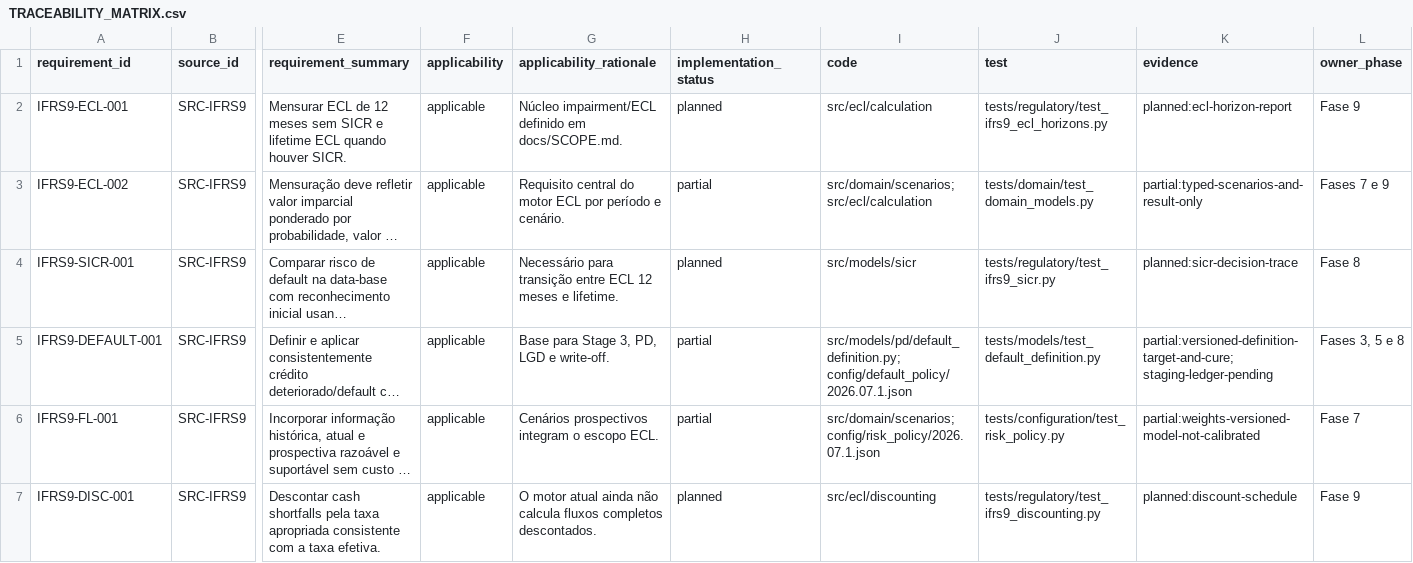
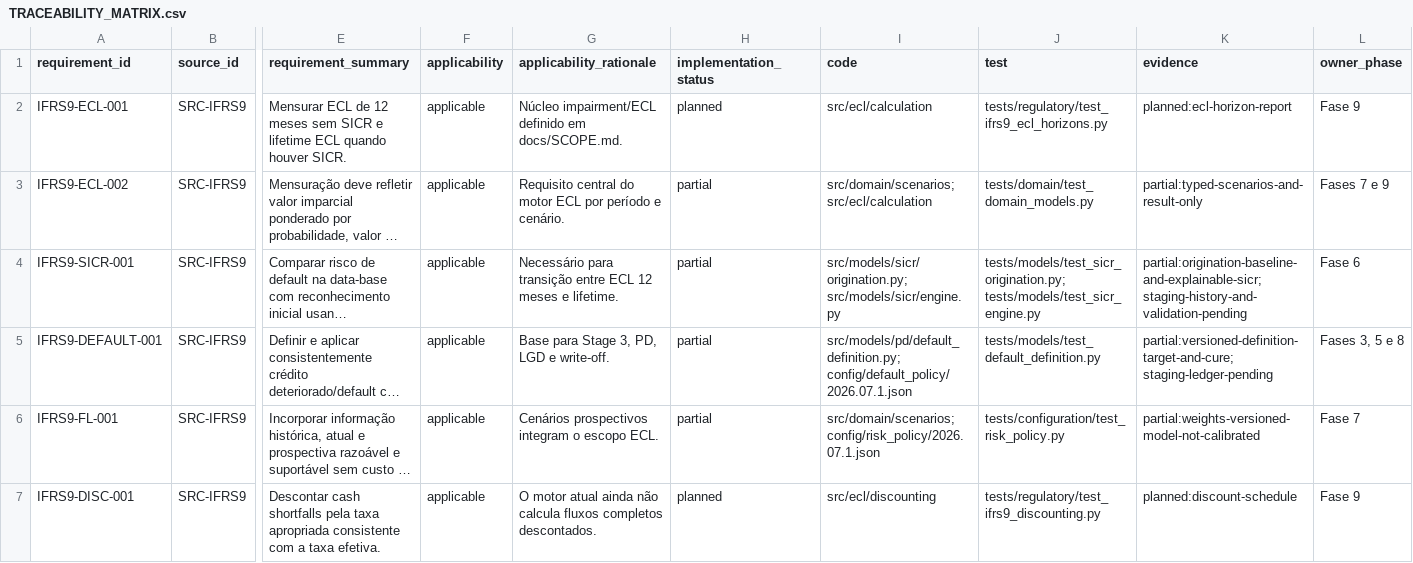
Before and after one commit to Masteradilio/risco_bancario, a CSV file: docs/regulatory/TRACEABILITY_MATRIX.csv, drawn as a sheet; only a part is shown, gaps mark what is left out; long unchanged cells end in …; the diff names each change by its address in the sheet, - before the commit and + after, or states it on an @@ line.

Commit message:
feat: implement explainable SICR engine

```diff
--- a/docs/regulatory/TRACEABILITY_MATRIX.csv
+++ b/docs/regulatory/TRACEABILITY_MATRIX.csv
-H4 (implementation_status): planned
+H4 (implementation_status): partial
-I4 (code): src/models/sicr
+I4 (code): src/models/sicr/origination.py; src/models/sicr/engine.py
-J4 (test): tests/regulatory/test_ifrs9_sicr.py
+J4 (test): tests/models/test_sicr_origination.py; tests/models/test_sicr_engine.py
-K4 (evidence): planned:sicr-decision-trace
+K4 (evidence): partial:origination-baseline-and-explainable-sicr; staging-history-and-validation-pending
-L4 (owner_phase): Fase 8
+L4 (owner_phase): Fase 6
```
Also changed, not shown: 7 other files.
